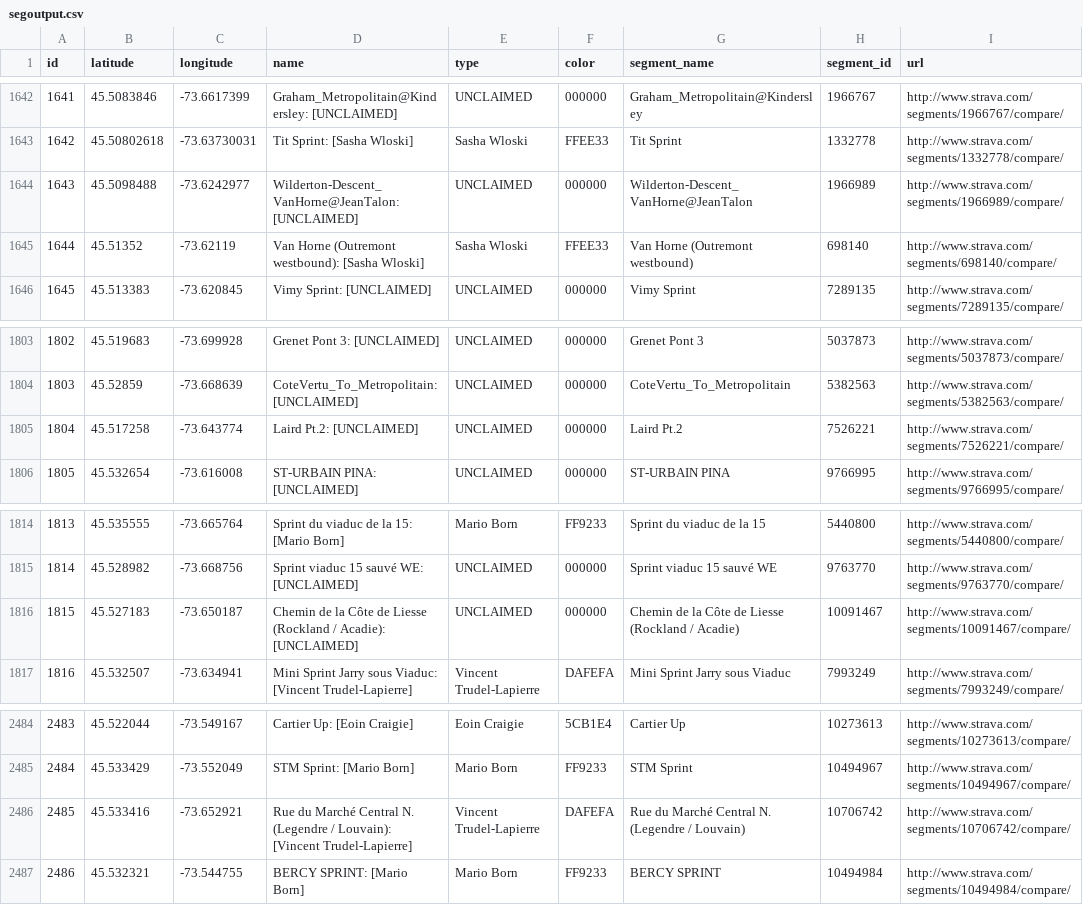
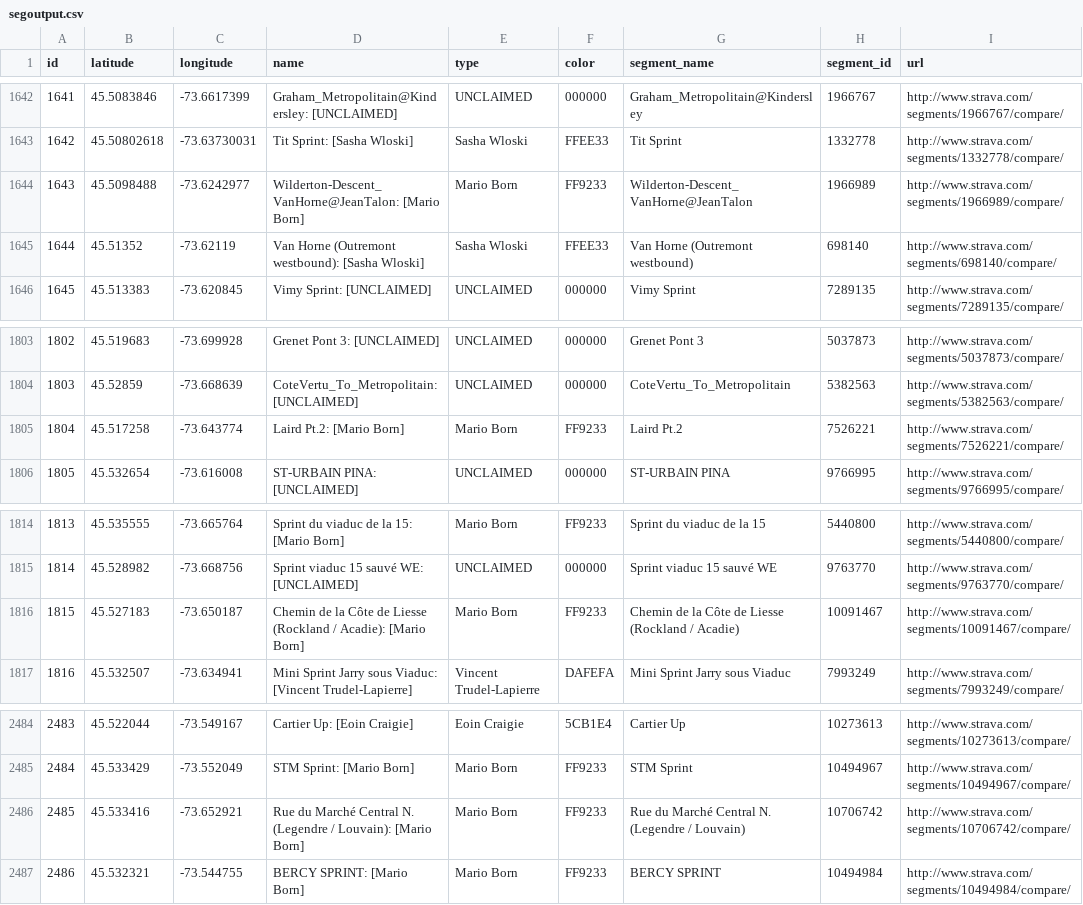
Before and after one commit to Josh2K/Josh2K.github.io, a CSV file: segoutput.csv, drawn as a sheet; only a part is shown, gaps mark what is left out.

```diff
--- a/segoutput.csv
+++ b/segoutput.csv
@@ -1643,3 +1643,3 @@ id,latitude,longitude,name,type,color,segment_name,segment_id,url
 1642,45.50802618,-73.63730031,Tit Sprint:  [Sasha Wloski],Sasha Wloski,FFEE33,Tit Sprint,1332778,http://www.strava.com/segments/1332778/compare/,
-1643,45.5098488,-73.6242977,Wilderton-Descent_VanHorne@JeanTalon:  [UNCLAIMED],UNCLAIMED,000000,Wilderton-Descent_VanHorne@JeanTalon,1966989,http://www.strava.com/segments/1966989/compare/,
+1643,45.5098488,-73.6242977,Wilderton-Descent_VanHorne@JeanTalon:  [Mario Born],Mario Born,FF9233,Wilderton-Descent_VanHorne@JeanTalon,1966989,http://www.strava.com/segments/1966989/compare/,
 1644,45.51352,-73.62119,Van Horne (Outremont westbound):  [Sasha Wloski],Sasha Wloski,FFEE33,Van Horne (Outremont westbound),698140,http://www.strava.com/segments/698140/compare/,
@@ -1804,3 +1804,3 @@ id,latitude,longitude,name,type,color,segment_name,segment_id,url
 1803,45.52859,-73.668639,CoteVertu_To_Metropolitain:  [UNCLAIMED],UNCLAIMED,000000,CoteVertu_To_Metropolitain,5382563,http://www.strava.com/segments/5382563/compare/,
-1804,45.517258,-73.643774,Laird Pt.2:  [UNCLAIMED],UNCLAIMED,000000,Laird Pt.2,7526221,http://www.strava.com/segments/7526221/compare/,
+1804,45.517258,-73.643774,Laird Pt.2:  [Mario Born],Mario Born,FF9233,Laird Pt.2,7526221,http://www.strava.com/segments/7526221/compare/,
 1805,45.532654,-73.616008,ST-URBAIN PINA:  [UNCLAIMED],UNCLAIMED,000000,ST-URBAIN PINA,9766995,http://www.strava.com/segments/9766995/compare/,
@@ -1815,3 +1815,3 @@ id,latitude,longitude,name,type,color,segment_name,segment_id,url
 1814,45.528982,-73.668756,Sprint viaduc 15 sauvé WE:  [UNCLAIMED],UNCLAIMED,000000,Sprint viaduc 15 sauvé WE,9763770,http://www.strava.com/segments/9763770/compare/,
-1815,45.527183,-73.650187,Chemin de la Côte de Liesse (Rockland / Acadie):  [UNCLAIMED],UNCLAIMED,000000,Chemin de la Côte de Liesse (Rockland / Acadie),10091467,http://www.strava.com/segments/10091467/compare/,
+1815,45.527183,-73.650187,Chemin de la Côte de Liesse (Rockland / Acadie):  [Mario Born],Mario Born,FF9233,Chemin de la Côte de Liesse (Rockland / Acadie),10091467,http://www.strava.com/segments/10091467/compare/,
 1816,45.532507,-73.634941,Mini Sprint Jarry sous Viaduc:  [Vincent Trudel-Lapierre],Vincent Trudel-Lapierre,DAFEFA,Mini Sprint Jarry sous Viaduc,7993249,http://www.strava.com/segments/7993249/compare/,
@@ -2485,3 +2485,3 @@ id,latitude,longitude,name,type,color,segment_name,segment_id,url
 2484,45.533429,-73.552049,STM Sprint:  [Mario Born],Mario Born,FF9233,STM Sprint,10494967,http://www.strava.com/segments/10494967/compare/,
-2485,45.533416,-73.652921,Rue du Marché Central N. (Legendre / Louvain):  [Vincent Trudel-Lapierre],Vincent Trudel-Lapierre,DAFEFA,Rue du Marché Central N. (Legendre / Louvain),10706742,http://www.strava.com/segments/10706742/compare/,
+2485,45.533416,-73.652921,Rue du Marché Central N. (Legendre / Louvain):  [Mario Born],Mario Born,FF9233,Rue du Marché Central N. (Legendre / Louvain),10706742,http://www.strava.com/segments/10706742/compare/,
 2486,45.532321,-73.544755,BERCY SPRINT:  [Mario Born],Mario Born,FF9233,BERCY SPRINT,10494984,http://www.strava.com/segments/10494984/compare/,
```
Also changed, not shown: bad_segments.csv, distance.csv, 9 other files.
